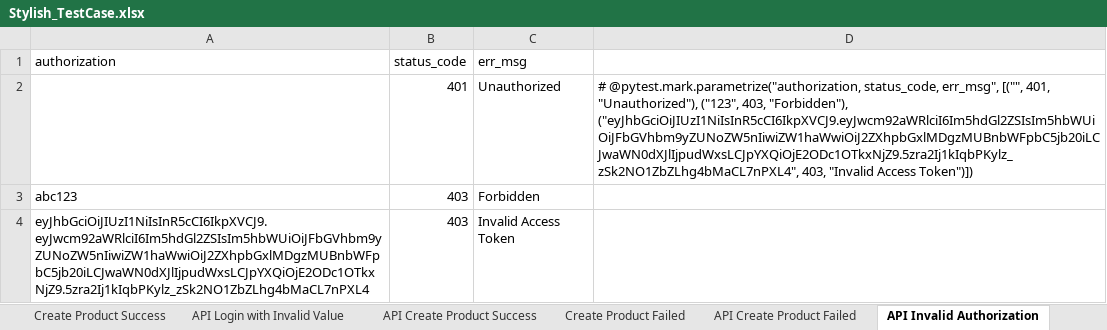
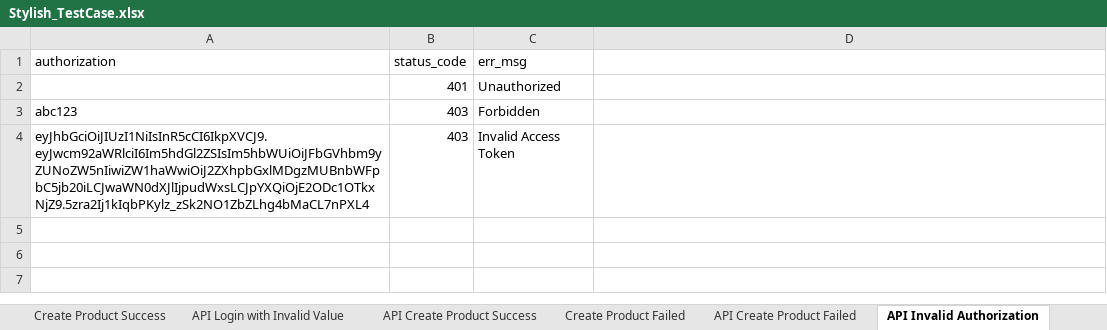
Before and after one commit to Eleanorecheng/Automation-Test-Program-Project, an Excel workbook: test_data/Stylish_TestCase.xlsx, sheet API Invalid Authorization, drawn as a sheet; values as stored, in another font and other column widths than the file's, no borders; the diff names each change by its address in the sheet, - before the commit and + after, or states it on an @@ line.

Commit message:
week_10_part_2 1. Update read excel's format 2. Update case: Remove int() for number data in excel

```diff
--- a/test_data/Stylish_TestCase.xlsx (sheet API Invalid Authorization)
+++ b/test_data/Stylish_TestCase.xlsx (sheet API Invalid Authorization)
-D2: # @pytest.mark.parametrize("authorization, status_code, err_msg", [("", 401, "Unauthorized"), ("123", 403, "Forbidden"), ("eyJhbGciOiJIUzI1NiIsInR5cCI6IkpXVCJ9.eyJwcm92aWRlciI6Im5hdGl2ZSIsIm5hbWUiOiJFbGVhbm9yZUNoZW5nIiwiZW1haWwiOiJ2ZXhpbGxlMDgzMUBnbWFpbC5jb20iLCJwaWN0dXJlIjpudWxsLCJpYXQiOjE2ODc1OTkxNjZ9.5zra2Ij1kIqbPKylz_zSk2NO1ZbZLhg4bMaCL7nPXL4", 403, "Invalid Access Token")])
+D2: (empty)
```
Also changed, not shown: sheet API Checkout with Invalid, 3 other files.
